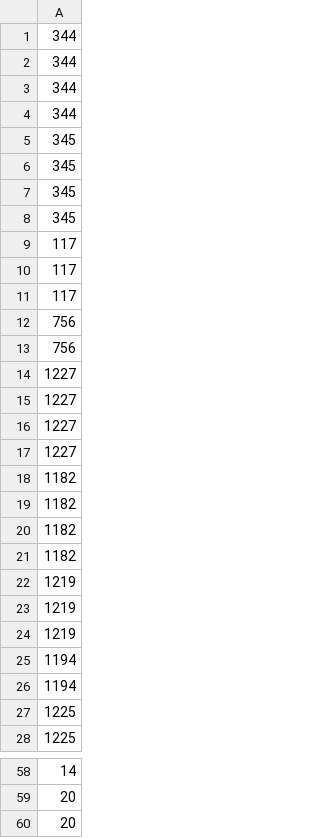
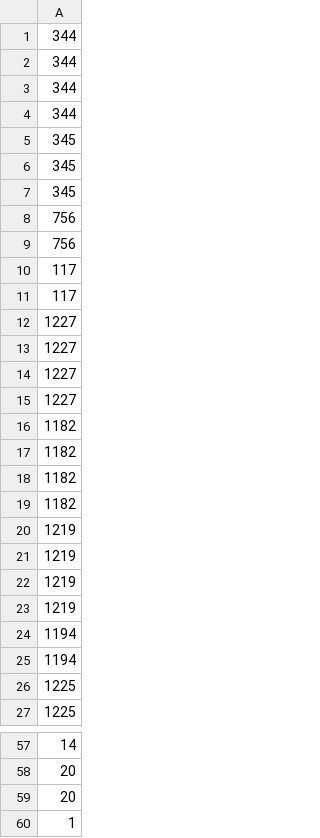
Before and after one commit to byte-bit06/Mr-Aura---PTCG-AI-Battle-Challenge-Simulation, a CSV file: Network_training/Wall_V12/deck.csv, drawn as a sheet; only a part is shown, gaps mark what is left out.

Commit message:
Update Wall_V12 with full board ability tracking, zero-tolerance Kangaskhan ban, and rule compliance fixes

```diff
--- a/Network_training/Wall_V12/deck.csv
+++ b/Network_training/Wall_V12/deck.csv
@@ -7,8 +7,6 @@
 345
-345
+756
+756
 117
 117
-117
-756
-756
 1227
@@ -21,2 +19,3 @@
 1182
+1219
 1219
@@ -60 +59,2 @@
 20
+1
```
Also changed, not shown: 2 other files.
